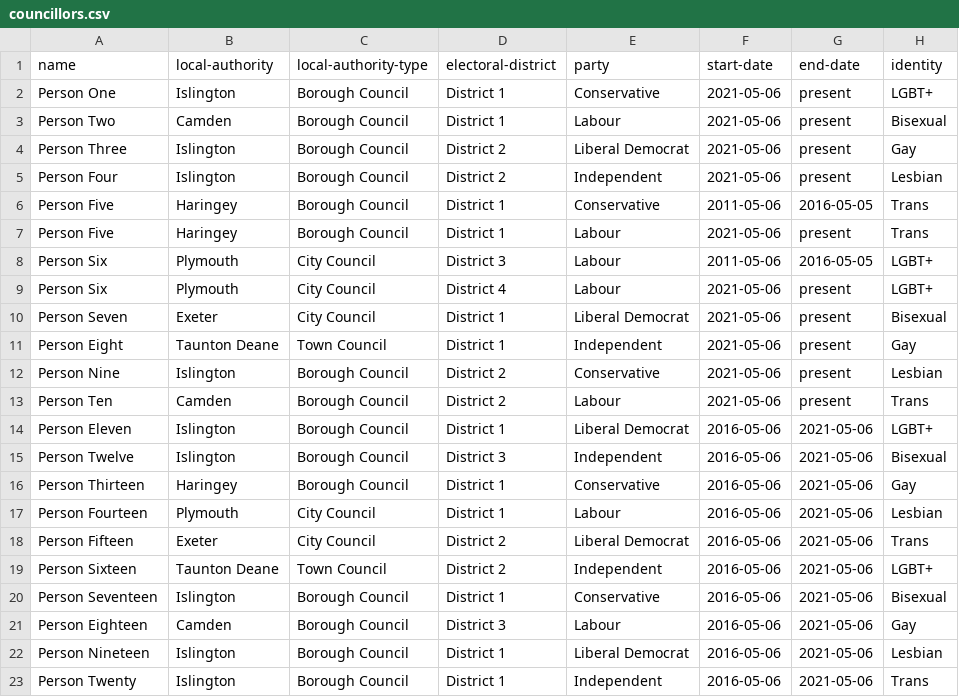
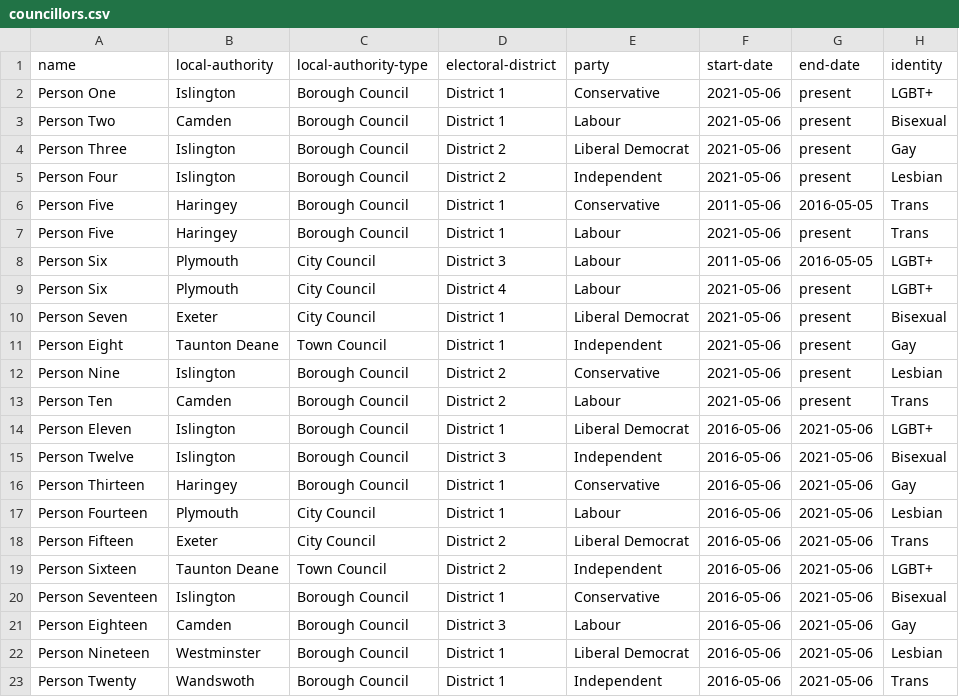
Before and after one commit to johnpeart/lgbt-councillors, a CSV file: _data/councillors.csv, drawn as a sheet; only a part is shown; the diff names each change by its address in the sheet, - before the commit and + after, or states it on an @@ line.

```diff
--- a/_data/councillors.csv
+++ b/_data/councillors.csv
-B22 (local-authority): Islington
+B22 (local-authority): Westminster
-B23 (local-authority): Islington
+B23 (local-authority): Wandswoth
```
Also changed, not shown: 1 other file.
